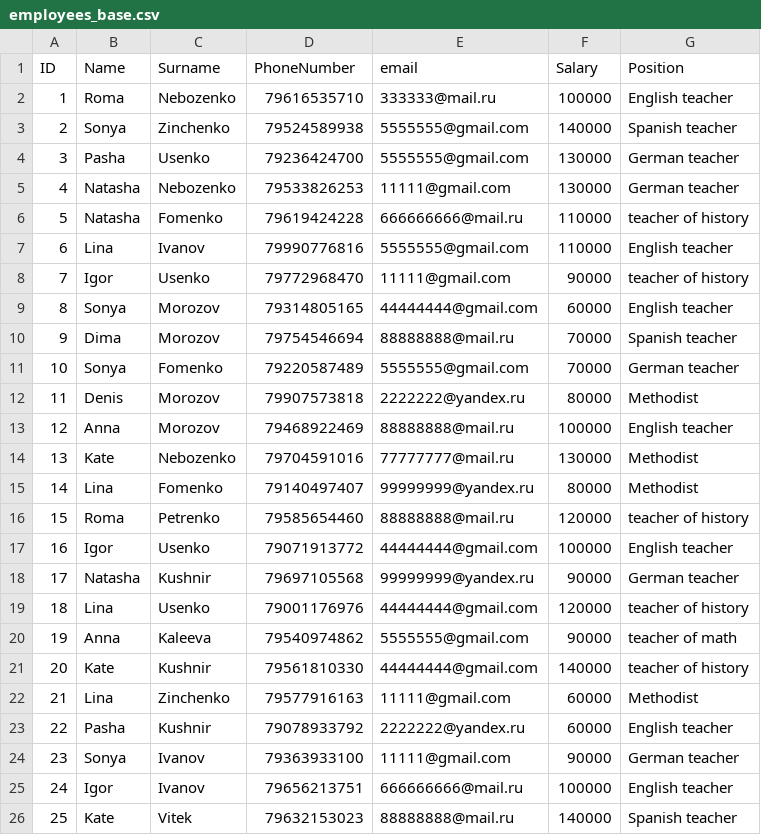
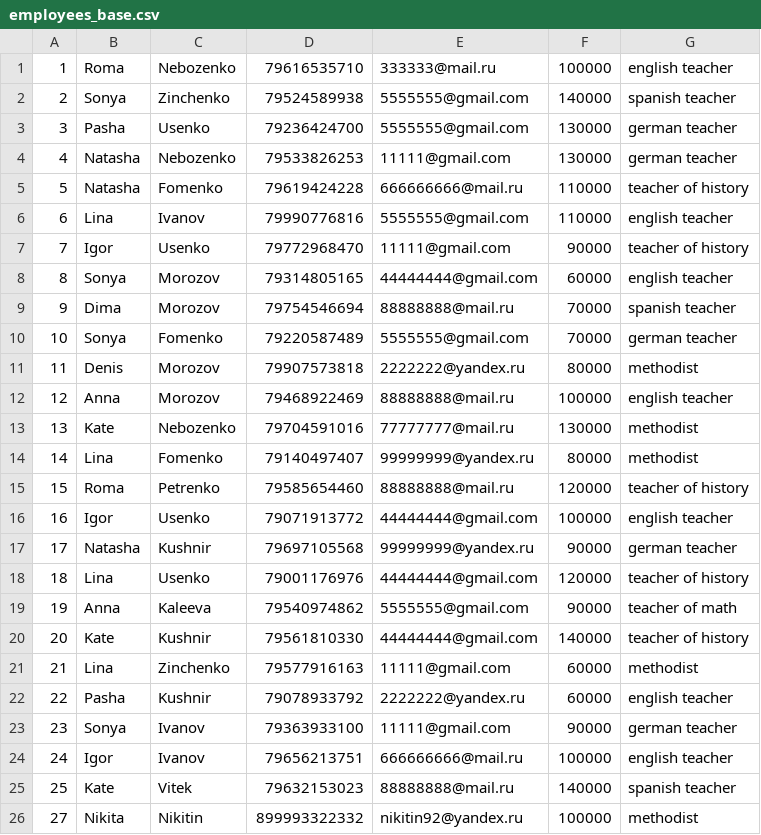
Before and after one commit to AndriiBanduliak/GB_py_SEM8, a CSV file: employees_base.csv, drawn as a sheet.

Commit message:
Fixed log, changed data output, fixed errors

```diff
--- a/employees_base.csv
+++ b/employees_base.csv
@@ -1,19 +1,18 @@
-ID,Name,Surname,PhoneNumber,email,Salary,Position
-1,Roma,Nebozenko,79616535710,333333@mail.ru,100000,English teacher
-2,Sonya,Zinchenko,79524589938,5555555@gmail.com,140000,Spanish teacher
-3,Pasha,Usenko,79236424700,5555555@gmail.com,130000,German teacher
-4,Natasha,Nebozenko,79533826253,11111@gmail.com,130000,German teacher
+1,Roma,Nebozenko,79616535710,333333@mail.ru,100000,english teacher
+2,Sonya,Zinchenko,79524589938,5555555@gmail.com,140000,spanish teacher
+3,Pasha,Usenko,79236424700,5555555@gmail.com,130000,german teacher
+4,Natasha,Nebozenko,79533826253,11111@gmail.com,130000,german teacher
 5,Natasha,Fomenko,79619424228,666666666@mail.ru,110000,teacher of history
-6,Lina,Ivanov,79990776816,5555555@gmail.com,110000,English teacher
+6,Lina,Ivanov,79990776816,5555555@gmail.com,110000,english teacher
 7,Igor,Usenko,79772968470,11111@gmail.com,90000,teacher of history
-8,Sonya,Morozov,79314805165,44444444@gmail.com,60000,English teacher
-9,Dima,Morozov,79754546694,88888888@mail.ru,70000,Spanish teacher
-10,Sonya,Fomenko,79220587489,5555555@gmail.com,70000,German teacher
-11,Denis,Morozov,79907573818,2222222@yandex.ru,80000,Methodist
-12,Anna,Morozov,79468922469,88888888@mail.ru,100000,English teacher
-13,Kate,Nebozenko,79704591016,77777777@mail.ru,130000,Methodist
-14,Lina,Fomenko,79140497407,99999999@yandex.ru,80000,Methodist
+8,Sonya,Morozov,79314805165,44444444@gmail.com,60000,english teacher
+9,Dima,Morozov,79754546694,88888888@mail.ru,70000,spanish teacher
+10,Sonya,Fomenko,79220587489,5555555@gmail.com,70000,german teacher
+11,Denis,Morozov,79907573818,2222222@yandex.ru,80000,methodist
+12,Anna,Morozov,79468922469,88888888@mail.ru,100000,english teacher
+13,Kate,Nebozenko,79704591016,77777777@mail.ru,130000,methodist
+14,Lina,Fomenko,79140497407,99999999@yandex.ru,80000,methodist
 15,Roma,Petrenko,79585654460,88888888@mail.ru,120000,teacher of history
-16,Igor,Usenko,79071913772,44444444@gmail.com,100000,English teacher
-17,Natasha,Kushnir,79697105568,99999999@yandex.ru,90000,German teacher
+16,Igor,Usenko,79071913772,44444444@gmail.com,100000,english teacher
+17,Natasha,Kushnir,79697105568,99999999@yandex.ru,90000,german teacher
 18,Lina,Usenko,79001176976,44444444@gmail.com,120000,teacher of history
@@ -21,6 +20,7 @@ ID,Name,Surname,PhoneNumber,email,Salary,Position
 20,Kate,Kushnir,79561810330,44444444@gmail.com,140000,teacher of history
-21,Lina,Zinchenko,79577916163,11111@gmail.com,60000,Methodist
-22,Pasha,Kushnir,79078933792,2222222@yandex.ru,60000,English teacher
-23,Sonya,Ivanov,79363933100,11111@gmail.com,90000,German teacher
-24,Igor,Ivanov,79656213751,666666666@mail.ru,100000,English teacher
-25,Kate,Vitek,79632153023,88888888@mail.ru,140000,Spanish teacher
+21,Lina,Zinchenko,79577916163,11111@gmail.com,60000,methodist
+22,Pasha,Kushnir,79078933792,2222222@yandex.ru,60000,english teacher
+23,Sonya,Ivanov,79363933100,11111@gmail.com,90000,german teacher
+24,Igor,Ivanov,79656213751,666666666@mail.ru,100000,english teacher
+25,Kate,Vitek,79632153023,88888888@mail.ru,140000,spanish teacher
+27,Nikita,Nikitin,899993322332,nikitin92@yandex.ru,100000,methodist
```
Also changed, not shown: 4 other files.
